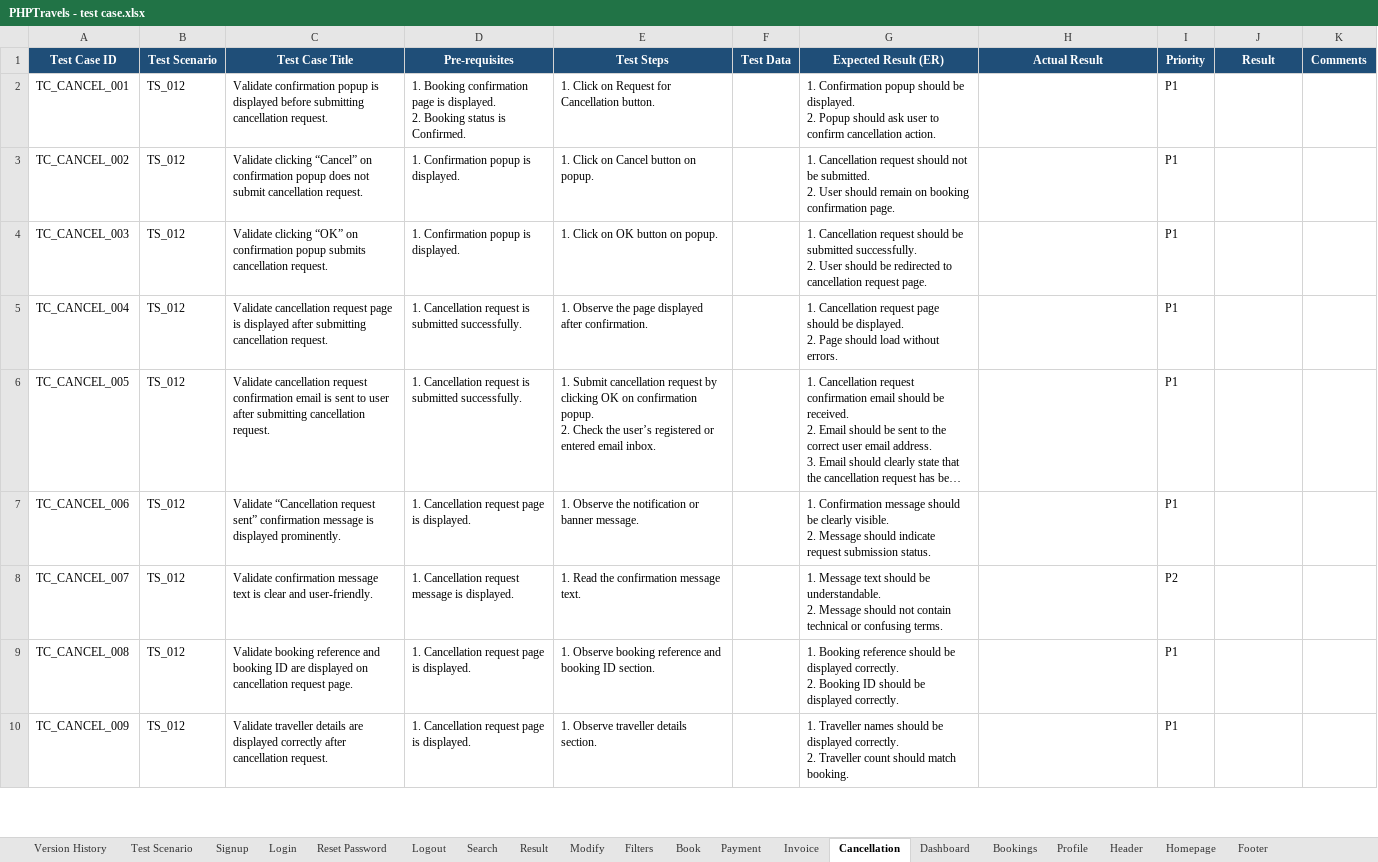
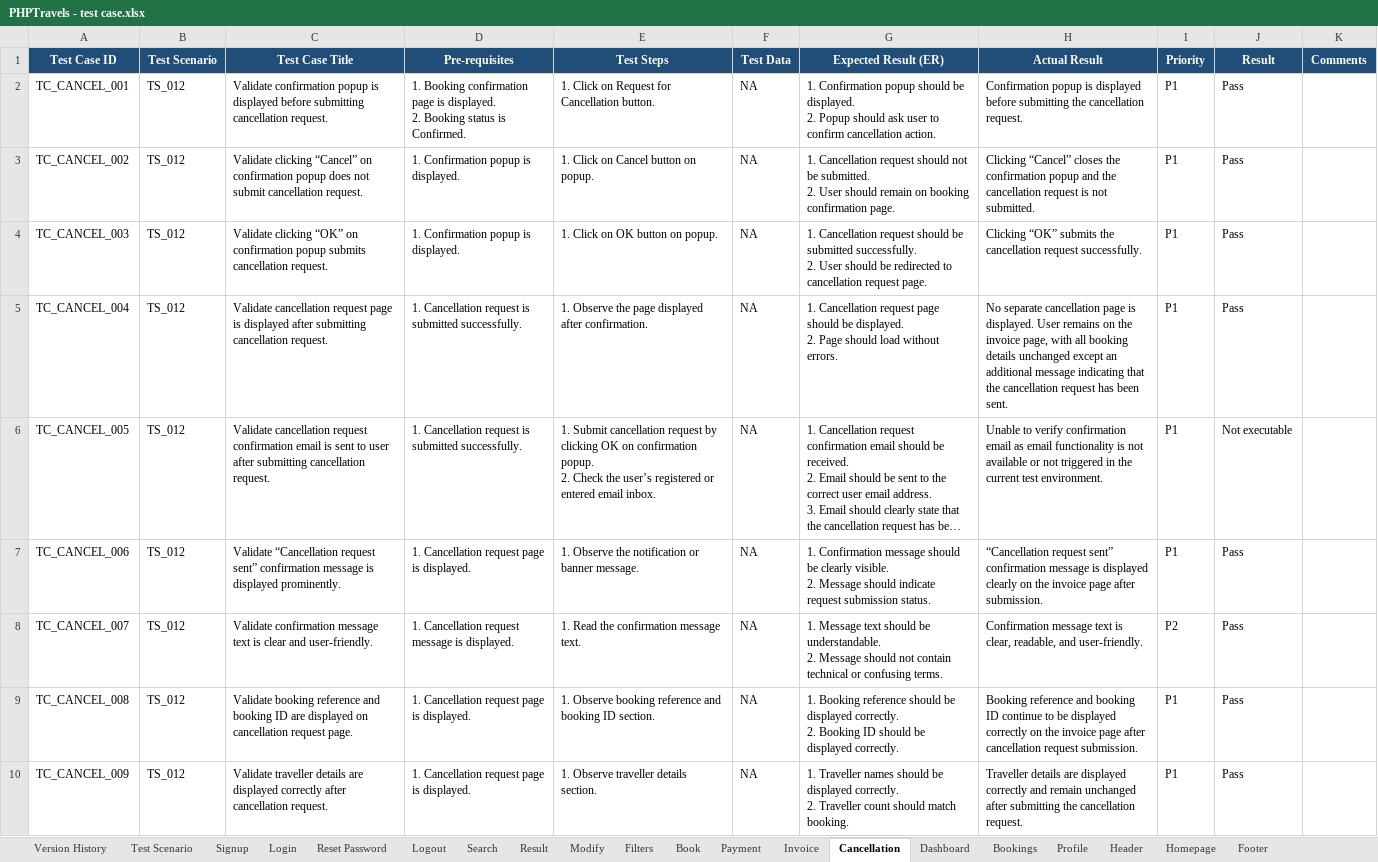
Before and after one commit to smit-karanjia/PHPTravels-end-to-end-manual-testing, an Excel workbook: PHPTravels - test case.xlsx, sheet Cancellation, drawn as a sheet; only a part is shown; long unchanged cells end in …; values as stored, in another font and other column widths than the file's, no borders; charts and pictures not drawn; the diff covers the shown part only; the diff names each change by its address in the sheet, - before the commit and + after, or states it on an @@ line.

```diff
--- a/PHPTravels - test case.xlsx (sheet Cancellation)
+++ b/PHPTravels - test case.xlsx (sheet Cancellation)
-F2:F10 (Test Data): (empty)
+F2:F10 (Test Data): NA
-H2 (Actual Result): (empty)
+H2 (Actual Result): Confirmation popup is displayed before submitting the cancellation request.
-J2:J5 (Result): (empty)
+J2:J5 (Result): Pass
-H3 (Actual Result): (empty)
+H3 (Actual Result): Clicking “Cancel” closes the confirmation popup and the cancellation request is not submitted.
-H4 (Actual Result): (empty)
+H4 (Actual Result): Clicking “OK” submits the cancellation request successfully.
-H5 (Actual Result): (empty)
+H5 (Actual Result): No separate cancellation page is displayed. User remains on the invoice page, with all booking details unchanged except an additional message indicating that the cancellation request has been sent.
-H6 (Actual Result): (empty)
+H6 (Actual Result): Unable to verify confirmation email as email functionality is not available or not triggered in the current test environment.
-J6 (Result): (empty)
+J6 (Result): Not executable
-H7 (Actual Result): (empty)
+H7 (Actual Result): “Cancellation request sent” confirmation message is displayed clearly on the invoice page after submission.
-J7:J10 (Result): (empty)
+J7:J10 (Result): Pass
-H8 (Actual Result): (empty)
+H8 (Actual Result): Confirmation message text is clear, readable, and user-friendly.
-H9 (Actual Result): (empty)
+H9 (Actual Result): Booking reference and booking ID continue to be displayed correctly on the invoice page after cancellation request submission.
-H10 (Actual Result): (empty)
+H10 (Actual Result): Traveller details are displayed correctly and remain unchanged after submitting the cancellation request.
```
Also changed, not shown: 24 edited cells elsewhere in this sheet, sheet Bookings, sheet Header, sheet Invoice, sheet Footer, sheet Profile, sheet Dashboard, 6 more sheets, 6 other files.
